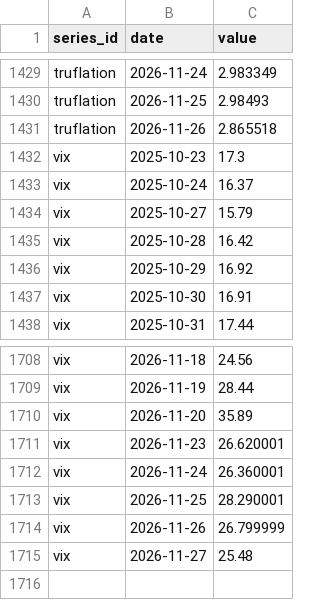
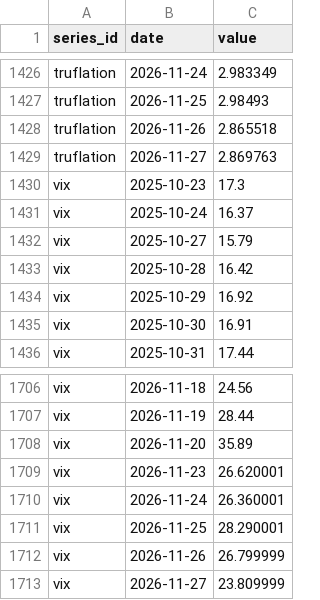
Before and after one commit to jsheppard8989/ai-finance-tech-dashboard, a CSV file: site/data/_raw/liquidity_ticker_history.csv, drawn as a sheet; only a part is shown, gaps mark what is left out; the diff covers the shown part only.

```diff
--- a/site/data/_raw/liquidity_ticker_history.csv
+++ b/site/data/_raw/liquidity_ticker_history.csv
@@ -1431,2 +1428,3 @@ truflation,2026-11-25,2.98493
 truflation,2026-11-26,2.865518
+truflation,2026-11-27,2.869763
 vix,2025-10-23,17.3
@@ -1714,2 +1712,2 @@ vix,2026-11-25,28.290001
 vix,2026-11-26,26.799999
-vix,2026-11-27,25.48
+vix,2026-11-27,23.809999
```
Also changed, not shown: 4 added rows, 7 removed rows and 2 edited cells elsewhere in this file, 2 other files.
